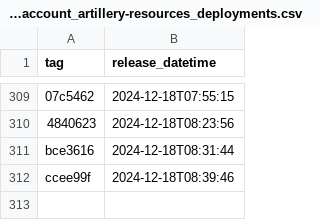
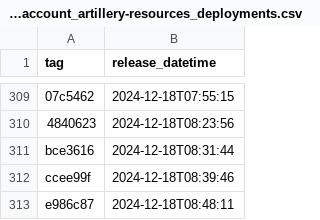
Before and after one commit to NHSDigital/electronic-prescription-service-account-resources, a CSV file: _data/dev-account_artillery-resources_deployments.csv, drawn as a sheet; only a part is shown, gaps mark what is left out; the diff names each change by its address in the sheet, - before the commit and + after, or states it on an @@ line.

```diff
--- a/_data/dev-account_artillery-resources_deployments.csv
+++ b/_data/dev-account_artillery-resources_deployments.csv
+row 313: e986c87 | 2024-12-18T08:48:11
```
Also changed, not shown: 1 other file.
